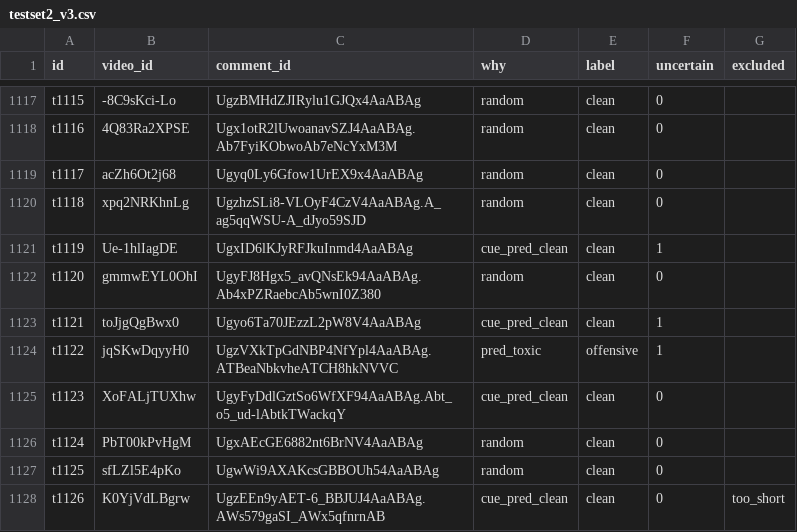
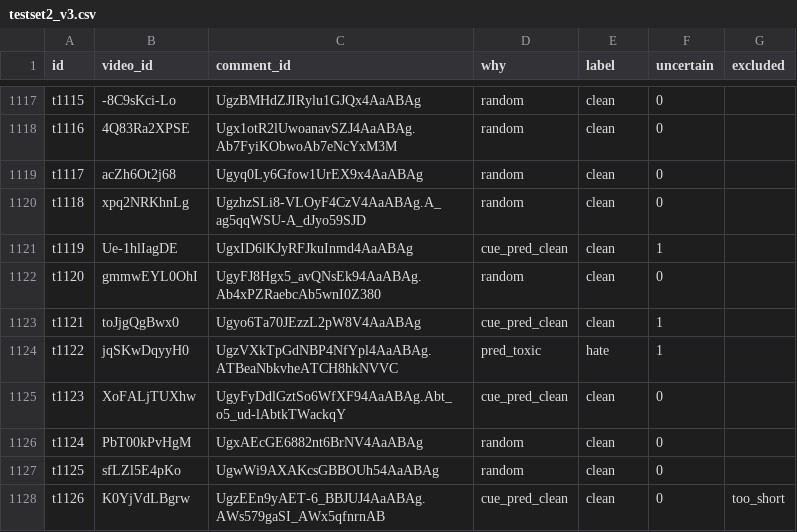
Before and after one commit to Harukaru1/vietnamese-toxic-comment-moderation, a CSV file: labels/testset2_v3.csv, drawn as a sheet; only a part is shown, gaps mark what is left out.

```diff
--- a/labels/testset2_v3.csv
+++ b/labels/testset2_v3.csv
@@ -1123,3 +1123,3 @@ t1120,gmmwEYL0OhI,UgyFJ8Hgx5_avQNsEk94AaABAg.Ab4xPZRaebcAb5wnI0Z380,random,clean
 t1121,toJjgQgBwx0,Ugyo6Ta70JEzzL2pW8V4AaABAg,cue_pred_clean,clean,1,
-t1122,jqSKwDqyyH0,UgzVXkTpGdNBP4NfYpl4AaABAg.ATBeaNbkvheATCH8hkNVVC,pred_toxic,offensive,1,
+t1122,jqSKwDqyyH0,UgzVXkTpGdNBP4NfYpl4AaABAg.ATBeaNbkvheATCH8hkNVVC,pred_toxic,hate,1,
 t1123,XoFALjTUXhw,UgyFyDdlGztSo6WfXF94AaABAg.Abt_o5_ud-lAbtkTWackqY,cue_pred_clean,clean,0,
```
Also changed, not shown: labels/extra_batch1.csv, 3 other files.
